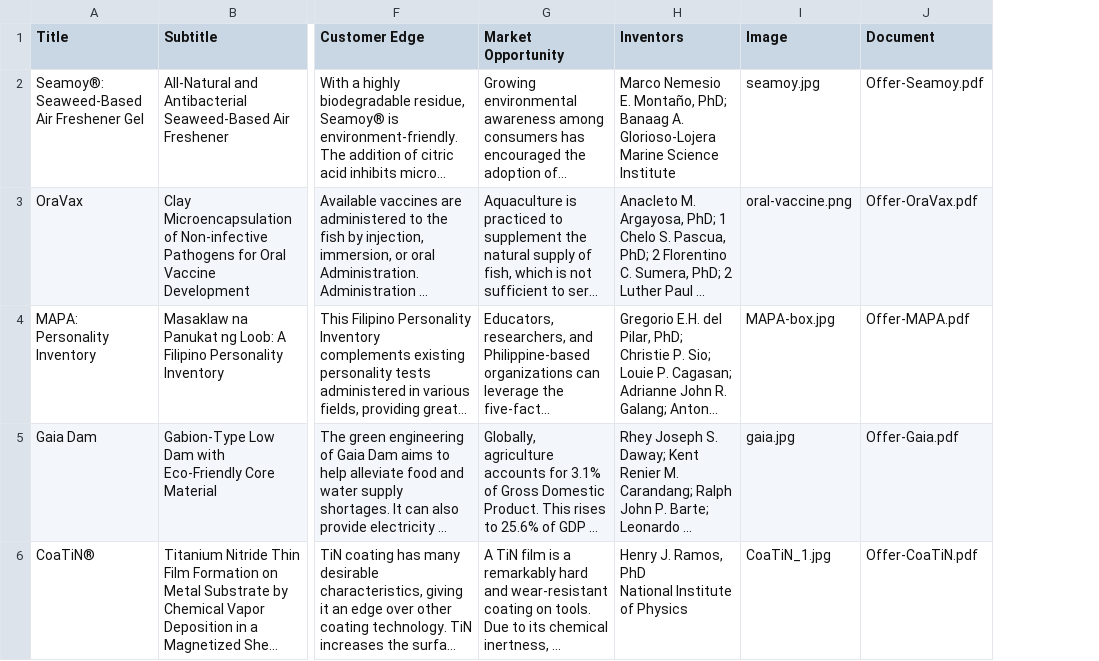
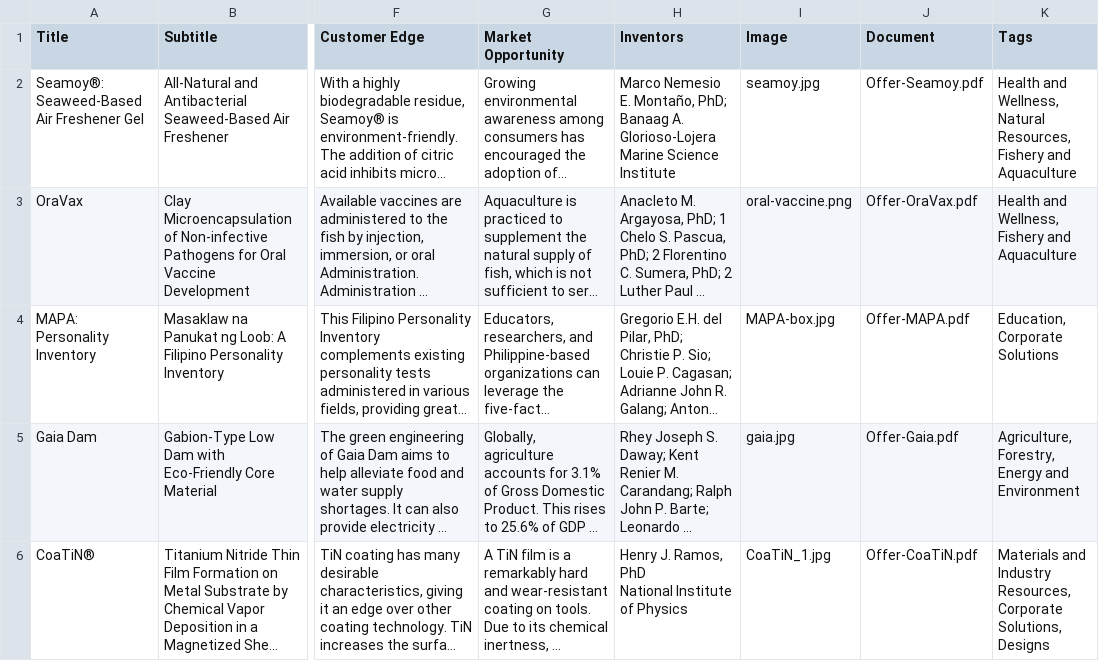
Before and after one commit to CjayBillones/techtrans-backup, a CSV file: lib/seeds/ip-offers-seeds.csv, drawn as a sheet; only a part is shown, gaps mark what is left out; long unchanged cells end in …; the diff names each change by its address in the sheet, - before the commit and + after, or states it on an @@ line.

Commit message:
Add taggings in seeds

```diff
--- a/lib/seeds/ip-offers-seeds.csv
+++ b/lib/seeds/ip-offers-seeds.csv
+column K (Tags), rows 2-6: Health and Wellness, Natural Resources, Fishery and Aquaculture | Health and Wellness, Fishery and Aquaculture | Education, Corporate Solutions | Agriculture, Forestry, Energy and Environment | Materials and Industry Resources, Corporate Solutions, Designs
```
Also changed, not shown: lib/seeds/ip-needs-seeds.csv, 35 other files.
